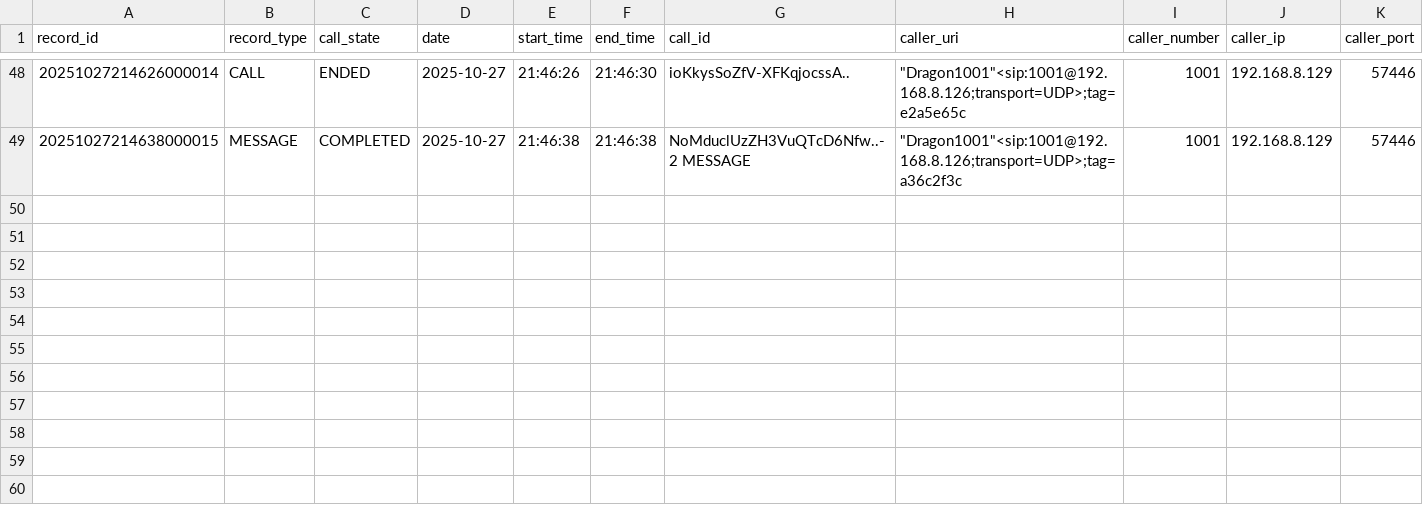
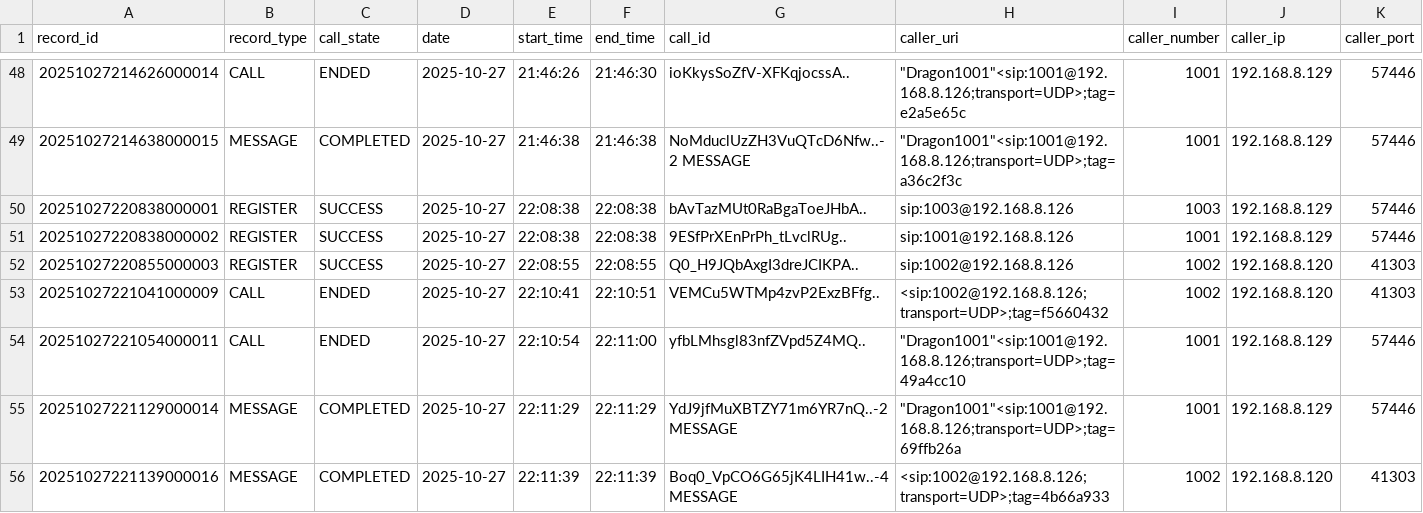
Before and after one commit to fanxiaolongx-max/ims, a CSV file: CDR/2025-10-27/cdr_2025-10-27.csv, drawn as a sheet; only a part is shown, gaps mark what is left out; rows hold the shown columns only; the diff names each change by its address in the sheet, - before the commit and + after, or states it on an @@ line.

```diff
--- a/CDR/2025-10-27/cdr_2025-10-27.csv
+++ b/CDR/2025-10-27/cdr_2025-10-27.csv
+row 50: 20251027220838000001 | REGISTER | SUCCESS | 2025-10-27 | 22:08:38 | 22:08:38 | bAvTazMUt0RaBgaToeJHbA.. | sip:1003@192.168.8.126 | 1003 | 192.168.8.129 | 57446
+row 51: 20251027220838000002 | REGISTER | SUCCESS | 2025-10-27 | 22:08:38 | 22:08:38 | 9ESfPrXEnPrPh_tLvclRUg.. | sip:1001@192.168.8.126 | 1001 | 192.168.8.129 | 57446
+row 52: 20251027220855000003 | REGISTER | SUCCESS | 2025-10-27 | 22:08:55 | 22:08:55 | Q0_H9JQbAxgI3dreJCIKPA.. | sip:1002@192.168.8.126 | 1002 | 192.168.8.120 | 41303
+row 53: 20251027221041000009 | CALL | ENDED | 2025-10-27 | 22:10:41 | 22:10:51 | VEMCu5WTMp4zvP2ExzBFfg.. | <sip:1002@192.168.8.126;transport=UDP>;tag=f5660432 | 1002 | 192.168.8.120 | 41303
+row 54: 20251027221054000011 | CALL | ENDED | 2025-10-27 | 22:10:54 | 22:11:00 | yfbLMhsgl83nfZVpd5Z4MQ.. | "Dragon1001"<sip:1001@192.168.8.126;transport=UDP>;tag=49a4cc10 | 1001 | 192.168.8.129 | 57446
+row 55: 20251027221129000014 | MESSAGE | COMPLETED | 2025-10-27 | 22:11:29 | 22:11:29 | YdJ9jfMuXBTZY71m6YR7nQ..-2 MESSAGE | "Dragon1001"<sip:1001@192.168.8.126;transport=UDP>;tag=69ffb26a | 1001 | 192.168.8.129 | 57446
+row 56: 20251027221139000016 | MESSAGE | COMPLETED | 2025-10-27 | 22:11:39 | 22:11:39 | Boq0_VpCO6G65jK4LIH41w..-4 MESSAGE | <sip:1002@192.168.8.126;transport=UDP>;tag=4b66a933 | 1002 | 192.168.8.120 | 41303
```
Also changed, not shown: 36 other files.
